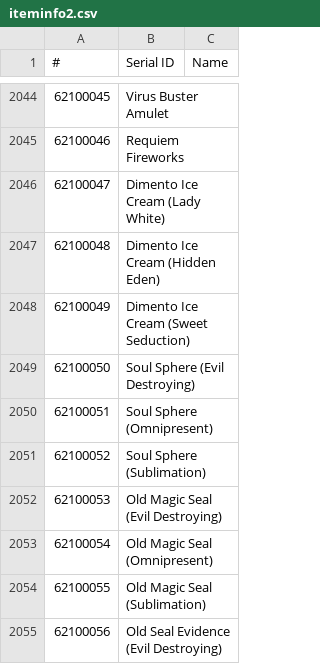
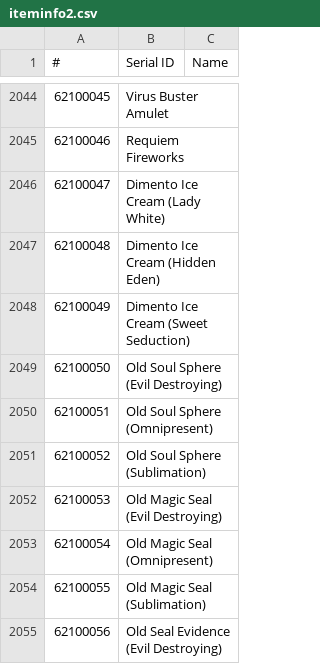
Before and after one commit to necromancyonline/necromancy-client, a CSV file: eng_required_files/data/settings/iteminfo2.csv, drawn as a sheet; only a part is shown, gaps mark what is left out; the diff names each change by its address in the sheet, - before the commit and + after, or states it on an @@ line.

Commit message:
All the normalization of icons and stack counts for items related to seasonal events has been completed. Then fixed item name discrepancies due to the number of events held in EN and JP

```diff
--- a/eng_required_files/data/settings/iteminfo2.csv
+++ b/eng_required_files/data/settings/iteminfo2.csv
-B2049 (Serial ID): Soul Sphere (Evil Destroying)
+B2049 (Serial ID): Old Soul Sphere (Evil Destroying)
-B2050 (Serial ID): Soul Sphere (Omnipresent)
+B2050 (Serial ID): Old Soul Sphere (Omnipresent)
-B2051 (Serial ID): Soul Sphere (Sublimation)
+B2051 (Serial ID): Old Soul Sphere (Sublimation)
```
Also changed, not shown: 1 other file.
